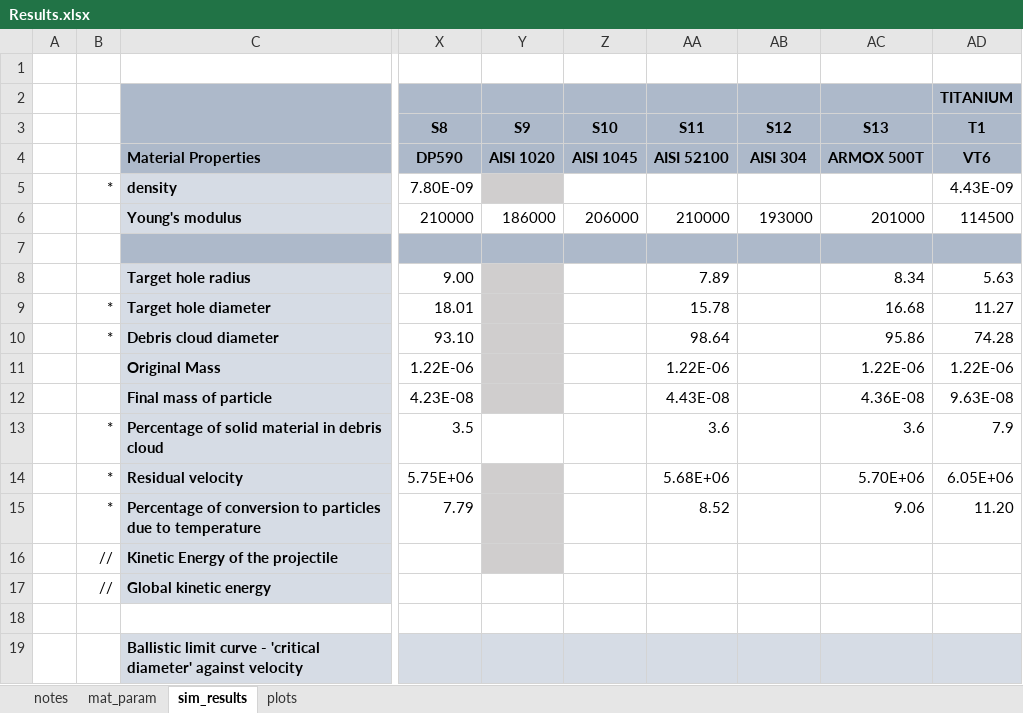
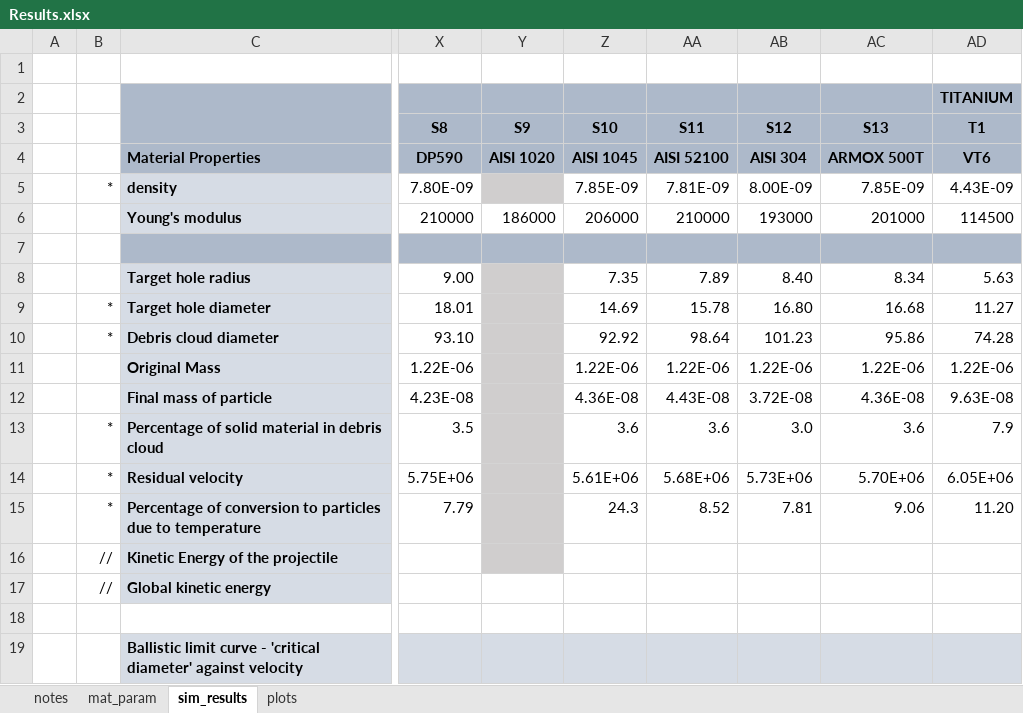
Before and after one commit to amoudes/HVI, an Excel workbook: Results.xlsx, sheet sim_results, drawn as a sheet; only a part is shown, gaps mark what is left out; values as stored, in another font and other column widths than the file's, no borders; the diff names each change by its address in the sheet, - before the commit and + after, or states it on an @@ line.

Commit message:
Update Results.xlsx

```diff
--- a/Results.xlsx (sheet sim_results)
+++ b/Results.xlsx (sheet sim_results)
-Z5 (S10): (empty)
+Z5 (S10): 7.85E-09
-AA5 (S11): (empty)
+AA5 (S11): 7.81E-09
-AB5 (S12): (empty)
+AB5 (S12): 8.00E-09
-AC5 (S13): (empty)
+AC5 (S13): 7.85E-09
-Z8 (S10): (empty)
+Z8 (S10): 7.35
-AB8 (S12): (empty)
+AB8 (S12): 8.40
-Z9 (S10): (empty)
+Z9 (S10): 14.69
-AB9 (S12): (empty)
+AB9 (S12): 16.80
-Z10 (S10): (empty)
+Z10 (S10): 92.92
-AB10 (S12): (empty)
+AB10 (S12): 101.23
-Z11 (S10): (empty)
+Z11 (S10): 1.22E-06
-AB11 (S12): (empty)
+AB11 (S12): 1.22E-06
-Z12 (S10): (empty)
+Z12 (S10): 4.36E-08
-AB12 (S12): (empty)
+AB12 (S12): 3.72E-08
-Y13 fill: none
+Y13 fill: #D0CECE
-Z13 (S10): (empty)
+Z13 (S10): 3.6
-AB13 (S12): (empty)
+AB13 (S12): 3.0
-Z14 (S10): (empty)
+Z14 (S10): 5.61E+06
-AB14 (S12): (empty)
+AB14 (S12): 5.73E+06
-Z15 (S10): (empty)
+Z15 (S10): 24.3
-AB15 (S12): (empty)
+AB15 (S12): 7.81
```
Also changed, not shown: charts or pictures.
